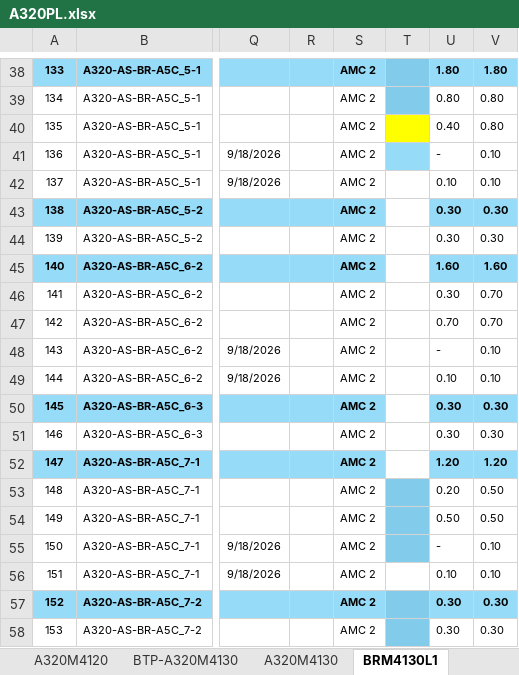
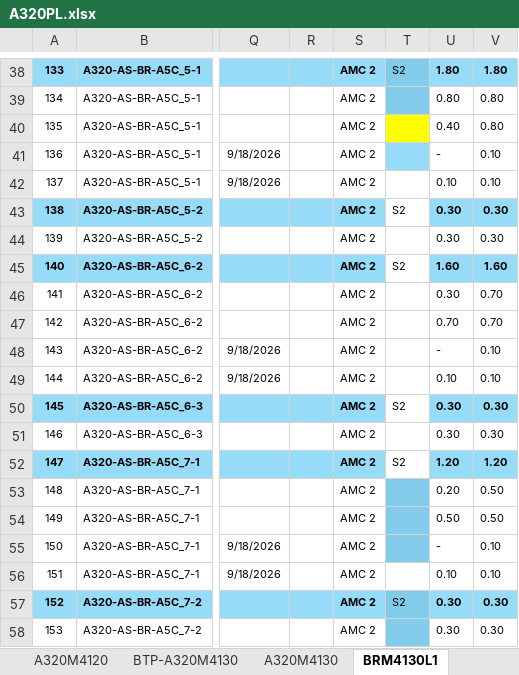
Before and after one commit to nguyenduchieu1208/leo-server, an Excel workbook: Data/A320PL.xlsx, sheet BRM4130L1, drawn as a sheet; only a part is shown, gaps mark what is left out; values as stored, in another font and other column widths than the file's, no borders; the diff covers the shown part only; the diff names each change by its address in the sheet, - before the commit and + after, or states it on an @@ line.

```diff
--- a/Data/A320PL.xlsx (sheet BRM4130L1)
+++ b/Data/A320PL.xlsx (sheet BRM4130L1)
-T38: (empty)
+T38: S2
-T43: (empty)
+T43: S2
-T45: (empty)
+T45: S2
-T50: (empty)
+T50: S2
-T52: (empty)
+T52: S2
-T57: (empty)
+T57: S2
```
Also changed, not shown: 8 added rows, 8 hidden or unhidden rows and 4 edited cells elsewhere in this sheet, sheet BTP-A320M4130, sheet A320M4130, sheet Cover, formulas that keep their value, hidden cells, 21 other files.
